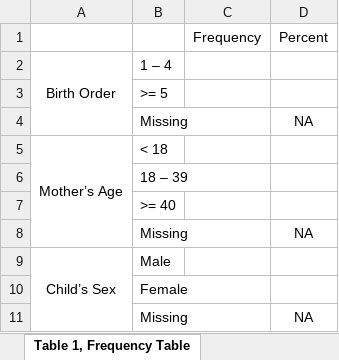
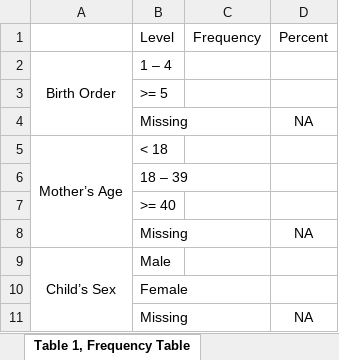
Before and after one commit to dghi-biostat/biostatlab, an Excel workbook: assignments/Lab1_Tables.xlsx, sheet Table 1, Frequency Table, drawn as a sheet; values as stored, in another font and other column widths than the file's, no borders; the diff names each change by its address in the sheet, - before the commit and + after, or states it on an @@ line.

```diff
--- a/assignments/Lab1_Tables.xlsx (sheet Table 1, Frequency Table)
+++ b/assignments/Lab1_Tables.xlsx (sheet Table 1, Frequency Table)
-B1: (empty)
+B1: Level
```
Also changed, not shown: 3 other files.
